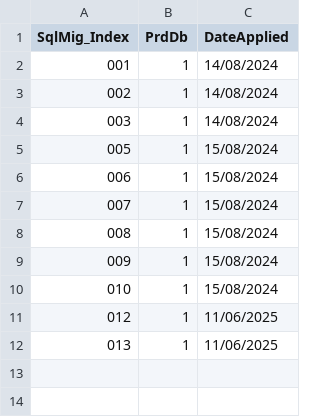
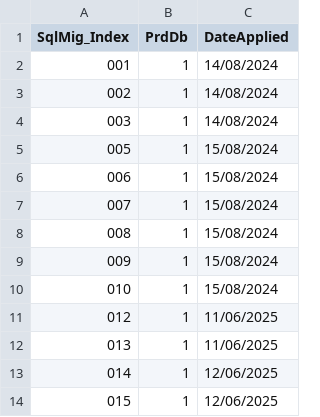
Before and after one commit to CheckMadeLtd/CheckMade, a CSV file: Src/CheckMade.DevOps/scripts/sql/seeding/sql_real_seeding_tracker.csv, drawn as a sheet.

Commit message:
Update real seeding tracker

```diff
--- a/Src/CheckMade.DevOps/scripts/sql/seeding/sql_real_seeding_tracker.csv
+++ b/Src/CheckMade.DevOps/scripts/sql/seeding/sql_real_seeding_tracker.csv
@@ -12 +12,3 @@ SqlMig_Index;PrdDb;DateApplied
 013;1;11/06/2025
+014;1;12/06/2025
+015;1;12/06/2025
```
